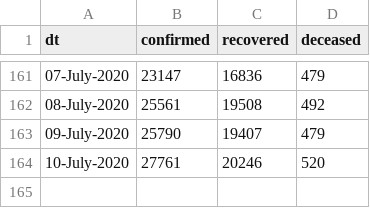
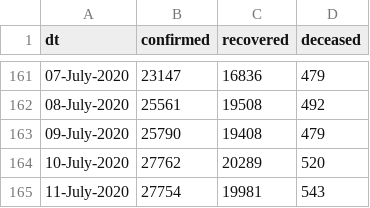
Before and after one commit to vsbabu/covid19_fb_ts, a CSV file: daily.csv, drawn as a sheet; only a part is shown, gaps mark what is left out.

```diff
--- a/daily.csv
+++ b/daily.csv
@@ -162,3 +162,4 @@ dt,confirmed,recovered,deceased
 08-July-2020,25561,19508,492
-09-July-2020,25790,19407,479
-10-July-2020,27761,20246,520
+09-July-2020,25790,19408,479
+10-July-2020,27762,20289,520
+11-July-2020,27754,19981,543
```
Also changed, not shown: ka.csv, kl.csv, 31 other files.
